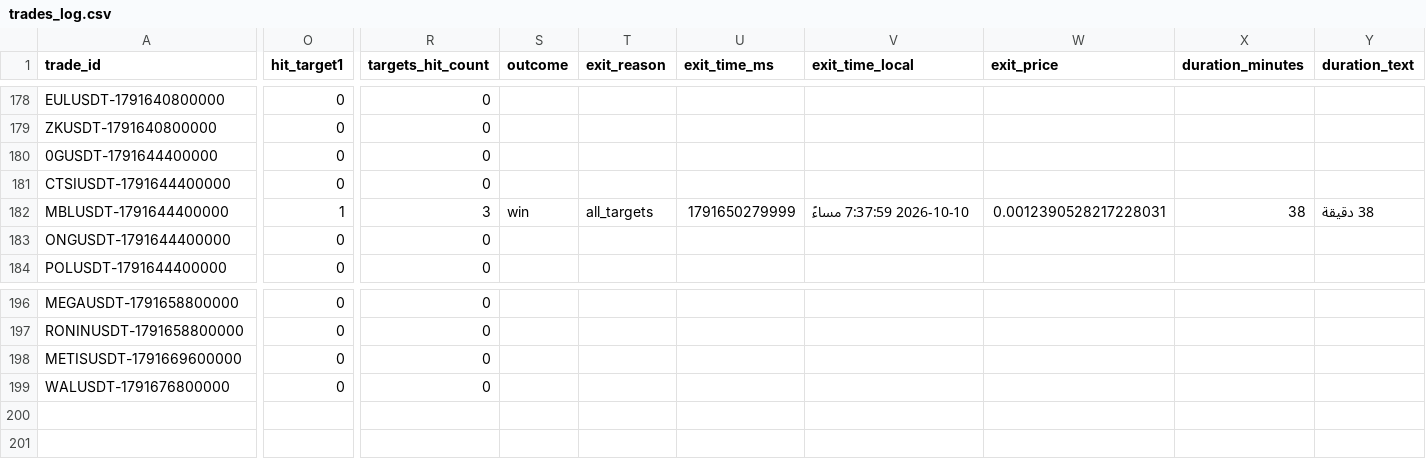
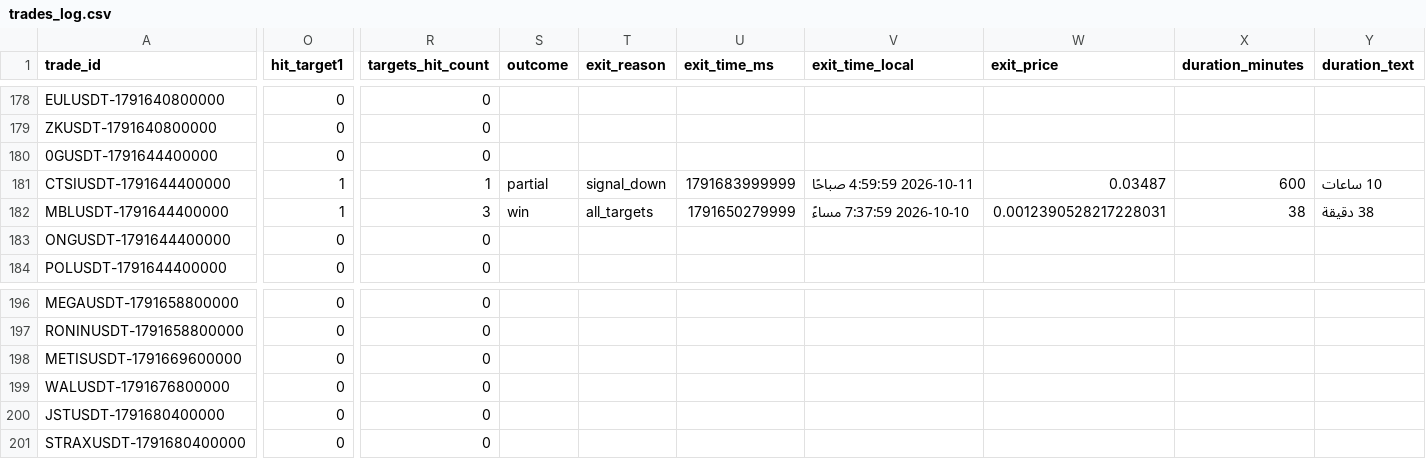
Before and after one commit to turky4500/binance-spot-usdt-signal-bot, a CSV file: data/trades_log.csv, drawn as a sheet; only a part is shown, gaps mark what is left out; rows hold the shown columns only; the diff covers the shown part only; the diff names each change by its address in the sheet, - before the commit and + after, or states it on an @@ line.

```diff
--- a/data/trades_log.csv
+++ b/data/trades_log.csv
-O181 (hit_target1): 0
+O181 (hit_target1): 1
-R181 (targets_hit_count): 0
+R181 (targets_hit_count): 1
-S181 (outcome): (empty)
+S181 (outcome): partial
-T181 (exit_reason): (empty)
+T181 (exit_reason): signal_down
-U181 (exit_time_ms): (empty)
+U181 (exit_time_ms): 1791683999999
-V181 (exit_time_local): (empty)
+V181 (exit_time_local): 2026-10-11 4:59:59 صباحًا
-W181 (exit_price): (empty)
+W181 (exit_price): 0.03487
-X181 (duration_minutes): (empty)
+X181 (duration_minutes): 600
-Y181 (duration_text): (empty)
+Y181 (duration_text): 10 ساعات
+row 200: JSTUSDT-1791680400000 | 0 | 0
+row 201: STRAXUSDT-1791680400000 | 0 | 0
```
Also changed, not shown: 2 edited cells elsewhere in this file, 2 other files.
